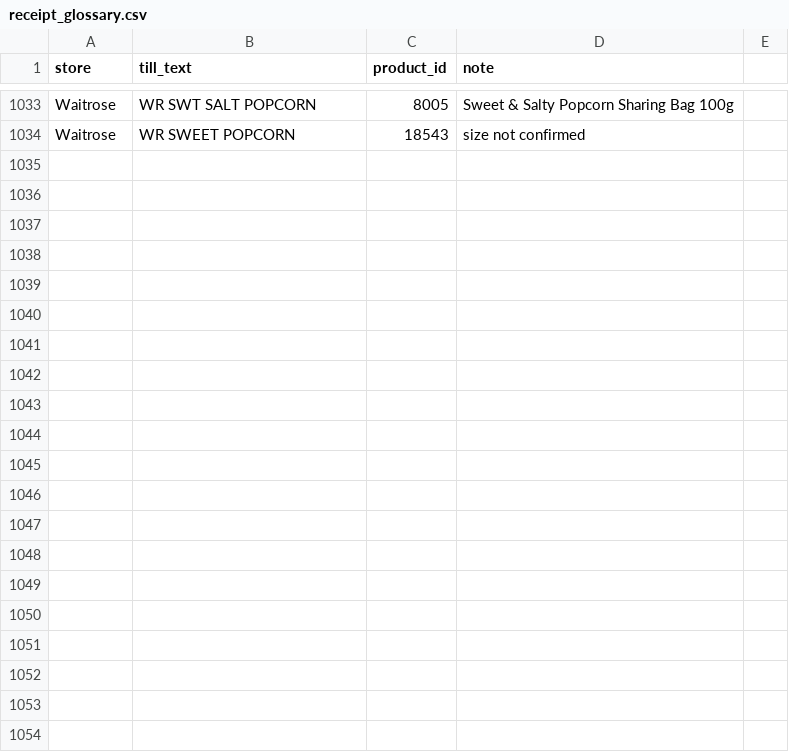
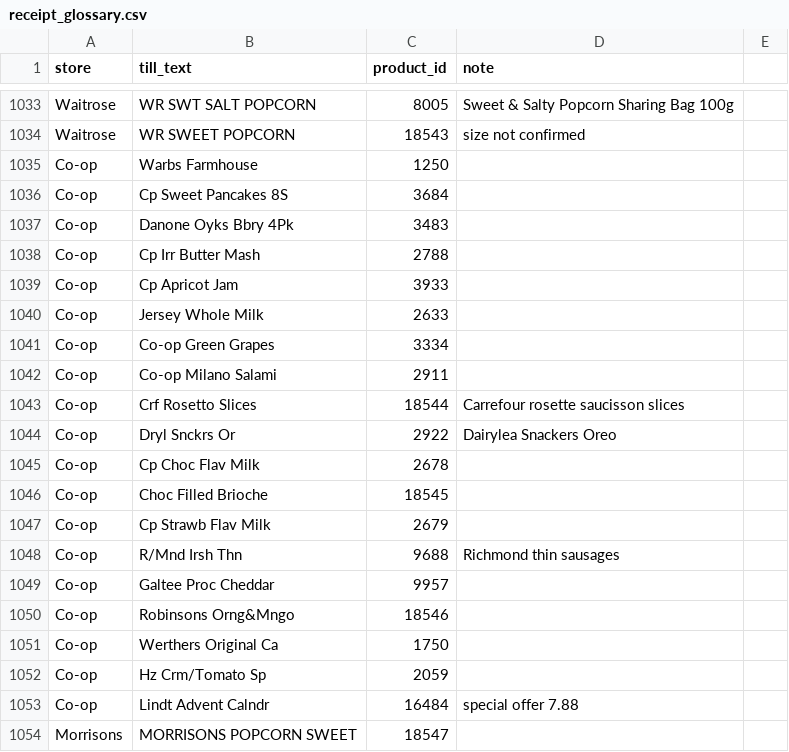
Before and after one commit to Predator1960/JerseyBasket, a CSV file: marketing-tools/receipt_glossary.csv, drawn as a sheet; only a part is shown, gaps mark what is left out; the diff names each change by its address in the sheet, - before the commit and + after, or states it on an @@ line.

```diff
--- a/marketing-tools/receipt_glossary.csv
+++ b/marketing-tools/receipt_glossary.csv
+row 1035: Co-op | Warbs Farmhouse | 1250
+row 1036: Co-op | Cp Sweet Pancakes 8S | 3684
+row 1037: Co-op | Danone Oyks Bbry 4Pk | 3483
+row 1038: Co-op | Cp Irr Butter Mash | 2788
+row 1039: Co-op | Cp Apricot Jam | 3933
+row 1040: Co-op | Jersey Whole Milk | 2633
+row 1041: Co-op | Co-op Green Grapes | 3334
+row 1042: Co-op | Co-op Milano Salami | 2911
+row 1043: Co-op | Crf Rosetto Slices | 18544 | Carrefour rosette saucisson slices
+row 1044: Co-op | Dryl Snckrs Or | 2922 | Dairylea Snackers Oreo
+row 1045: Co-op | Cp Choc Flav Milk | 2678
+row 1046: Co-op | Choc Filled Brioche | 18545
+row 1047: Co-op | Cp Strawb Flav Milk | 2679
+row 1048: Co-op | R/Mnd Irsh Thn | 9688 | Richmond thin sausages
+row 1049: Co-op | Galtee Proc Cheddar | 9957
+row 1050: Co-op | Robinsons Orng&Mngo | 18546
+row 1051: Co-op | Werthers Original Ca | 1750
+row 1052: Co-op | Hz Crm/Tomato Sp | 2059
+row 1053: Co-op | Lindt Advent Calndr | 16484 | special offer 7.88
+row 1054: Morrisons | MORRISONS POPCORN SWEET | 18547
```
Also changed, not shown: 4 other files.
